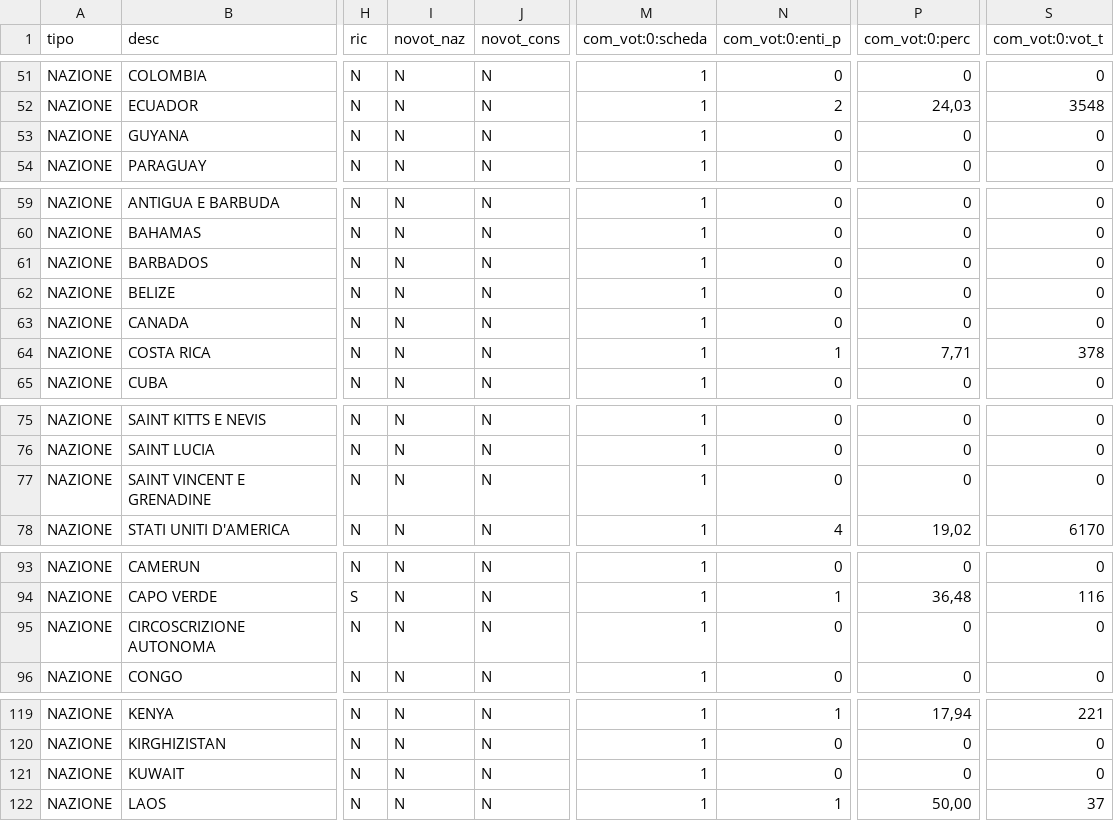
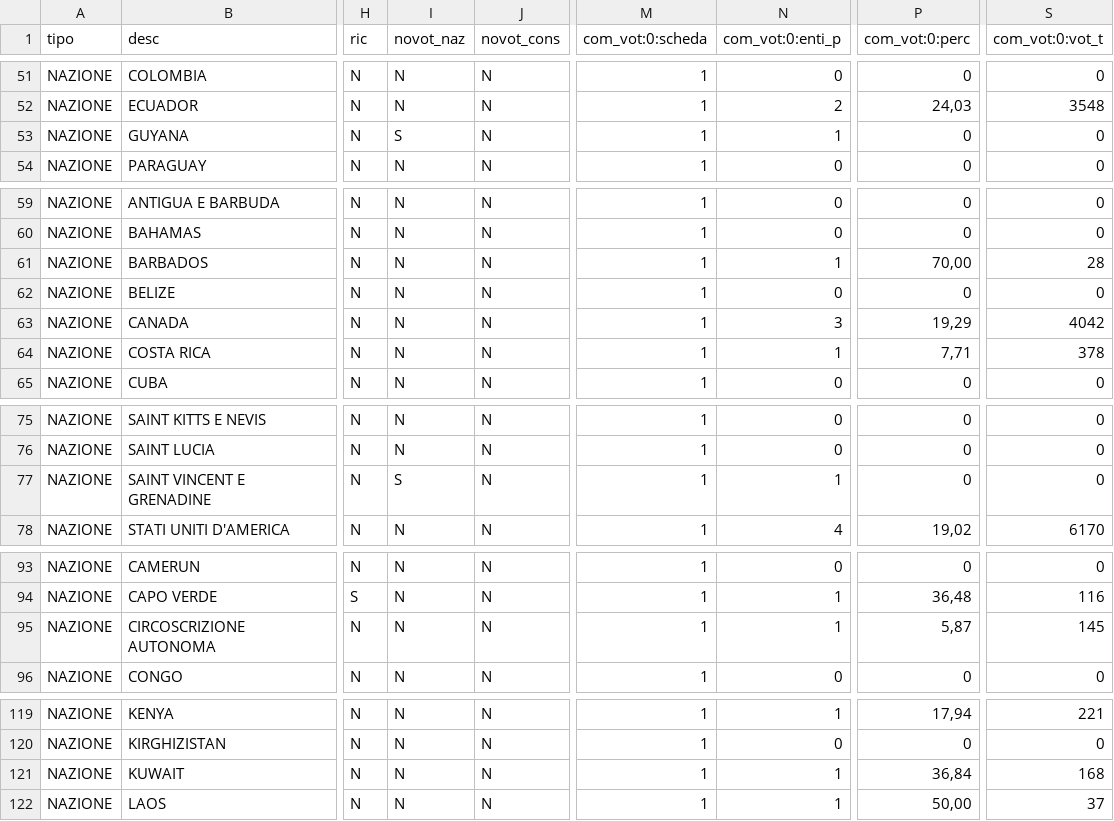
Before and after one commit to ondata/elezioni_2020, a CSV file: referendum/output/datiEstero.csv, drawn as a sheet; only a part is shown, gaps mark what is left out; the diff names each change by its address in the sheet, - before the commit and + after, or states it on an @@ line.

```diff
--- a/referendum/output/datiEstero.csv
+++ b/referendum/output/datiEstero.csv
-I53 (novot_naz): N
+I53 (novot_naz): S
-N53 (com_vot:0:enti_p): 0
+N53 (com_vot:0:enti_p): 1
-N61 (com_vot:0:enti_p): 0
+N61 (com_vot:0:enti_p): 1
-P61 (com_vot:0:perc): 0
+P61 (com_vot:0:perc): 70,00
-S61 (com_vot:0:vot_t): 0
+S61 (com_vot:0:vot_t): 28
-N63 (com_vot:0:enti_p): 0
+N63 (com_vot:0:enti_p): 3
-P63 (com_vot:0:perc): 0
+P63 (com_vot:0:perc): 19,29
-S63 (com_vot:0:vot_t): 0
+S63 (com_vot:0:vot_t): 4042
-I77 (novot_naz): N
+I77 (novot_naz): S
-N77 (com_vot:0:enti_p): 0
+N77 (com_vot:0:enti_p): 1
-N95 (com_vot:0:enti_p): 0
+N95 (com_vot:0:enti_p): 1
-P95 (com_vot:0:perc): 0
+P95 (com_vot:0:perc): 5,87
-S95 (com_vot:0:vot_t): 0
+S95 (com_vot:0:vot_t): 145
-N121 (com_vot:0:enti_p): 0
+N121 (com_vot:0:enti_p): 1
-P121 (com_vot:0:perc): 0
+P121 (com_vot:0:perc): 36,84
-S121 (com_vot:0:vot_t): 0
+S121 (com_vot:0:vot_t): 168
```
Also changed, not shown: referendum/output/affluenzaEstero.csv, referendum/output/affluenzaItalia.csv, 7 other files.
